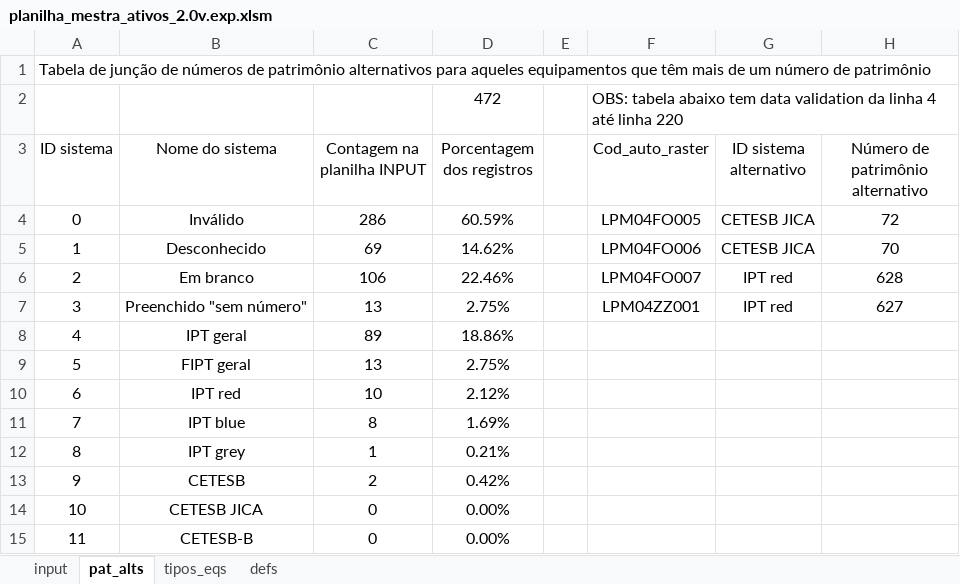
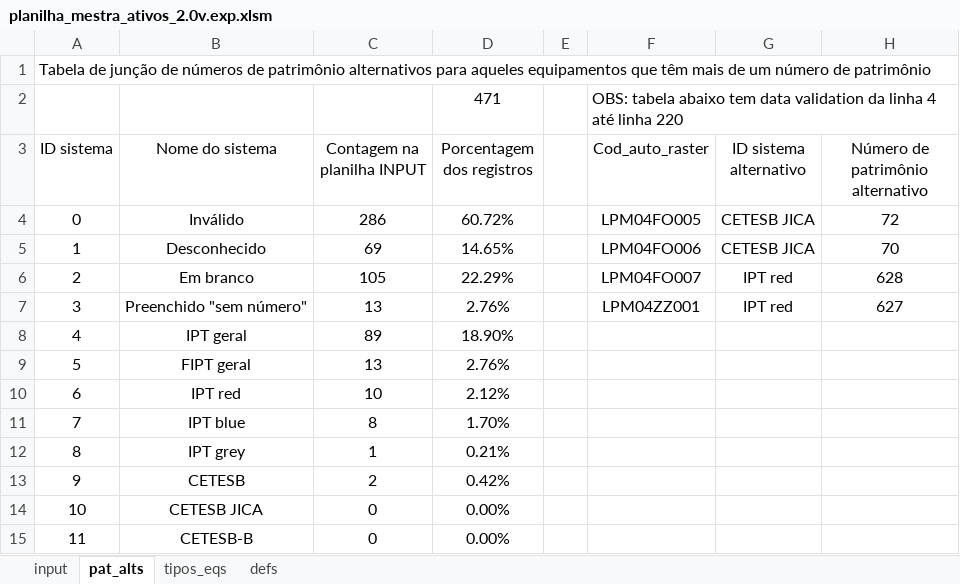
Before and after one commit to augustin1977/SistemaAtivos, an Excel workbook: banco Migrado/NovoBanco/planilha_mestra_ativos_2.0v.exp.xlsm, sheet pat_alts, drawn as a sheet; values as stored, in another font and other column widths than the file's, no borders; the diff names each change by its address in the sheet, - before the commit and + after, or states it on an @@ line.

```diff
--- a/banco Migrado/NovoBanco/planilha_mestra_ativos_2.0v.exp.xlsm (sheet pat_alts)
+++ b/banco Migrado/NovoBanco/planilha_mestra_ativos_2.0v.exp.xlsm (sheet pat_alts)
-D2 (Porcentagem dos registros): 472
+D2 (Porcentagem dos registros): 471
-D4 (Porcentagem dos registros): 60.59%
+D4 (Porcentagem dos registros): 60.72%
-D5 (Porcentagem dos registros): 14.62%
+D5 (Porcentagem dos registros): 14.65%
-C6 (Contagem na planilha INPUT): 106
+C6 (Contagem na planilha INPUT): 105
-D6 (Porcentagem dos registros): 22.46%
+D6 (Porcentagem dos registros): 22.29%
-D7 (Porcentagem dos registros): 2.75%
+D7 (Porcentagem dos registros): 2.76%
-D8 (Porcentagem dos registros): 18.86%
+D8 (Porcentagem dos registros): 18.90%
-D9 (Porcentagem dos registros): 2.75%
+D9 (Porcentagem dos registros): 2.76%
-D11 (Porcentagem dos registros): 1.69%
+D11 (Porcentagem dos registros): 1.70%
```
Also changed, not shown: sheet input, sheet defs, formulas that keep their value, charts or pictures, 4 other files.
